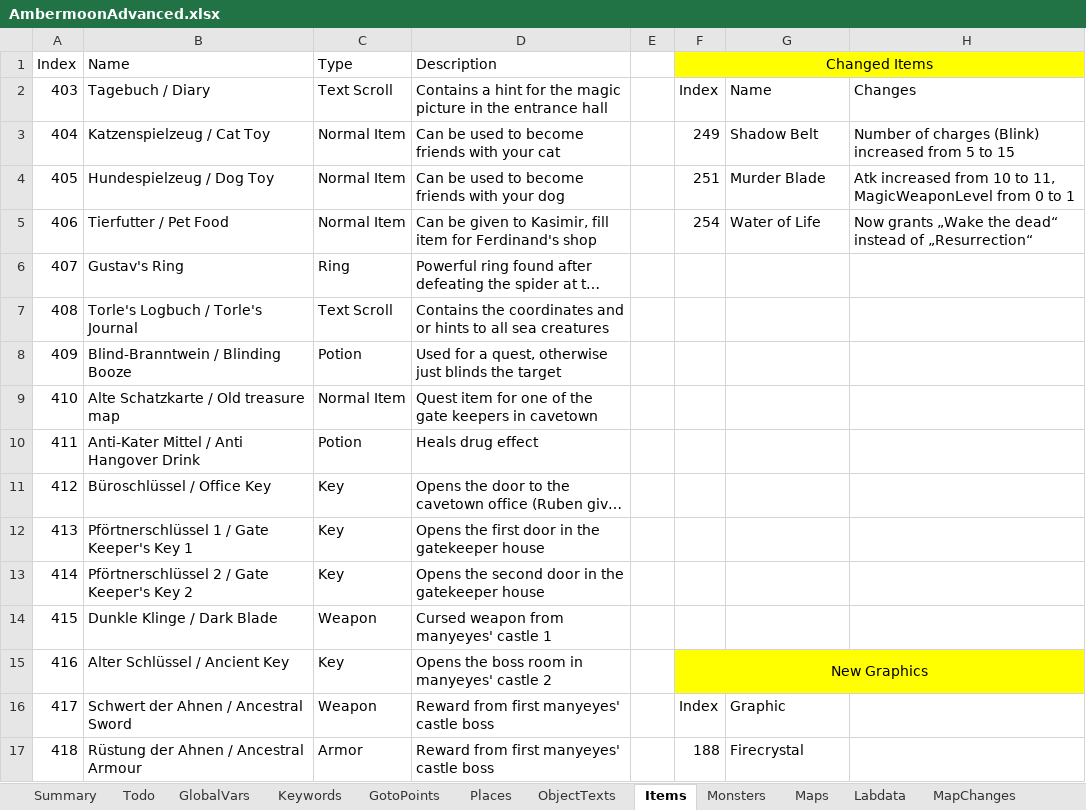
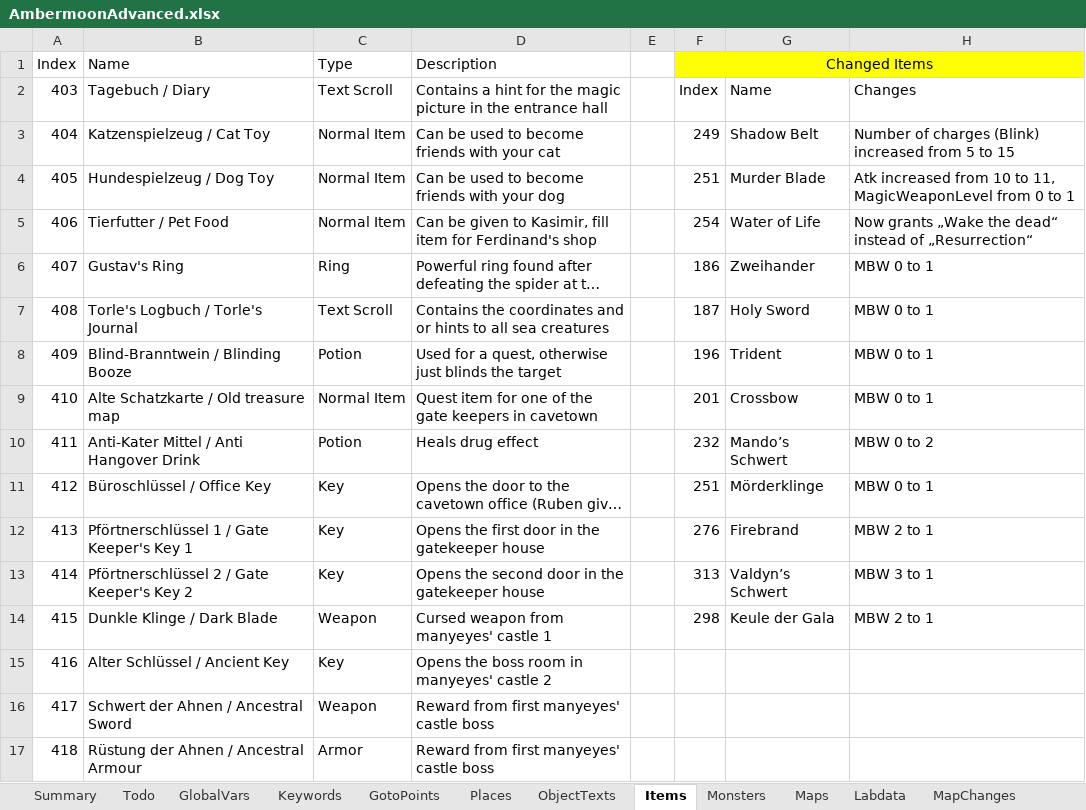
Before and after one commit to Pyrdacor/Ambermoon-Advanced, an Excel workbook: AmbermoonAdvanced.xlsx, sheet Items, drawn as a sheet; only a part is shown; long unchanged cells end in …; values as stored, in another font and other column widths than the file's, no borders; the diff covers the shown part only; the diff names each change by its address in the sheet, - before the commit and + after, or states it on an @@ line.

```diff
--- a/AmbermoonAdvanced.xlsx (sheet Items)
+++ b/AmbermoonAdvanced.xlsx (sheet Items)
-F6 (Changed Items): (empty)
+F6 (Changed Items): 186
-G6: (empty)
+G6: Zweihander
-H6:H9: (empty)
+H6:H9: MBW 0 to 1
-F7 (Changed Items): (empty)
+F7 (Changed Items): 187
-G7: (empty)
+G7: Holy Sword
-F8 (Changed Items): (empty)
+F8 (Changed Items): 196
-G8: (empty)
+G8: Trident
-F9 (Changed Items): (empty)
+F9 (Changed Items): 201
-G9: (empty)
+G9: Crossbow
-F10 (Changed Items): (empty)
+F10 (Changed Items): 232
-G10: (empty)
+G10: Mando’s Schwert
-H10: (empty)
+H10: MBW 0 to 2
-F11 (Changed Items): (empty)
+F11 (Changed Items): 251
-G11: (empty)
+G11: Mörderklinge
-H11: (empty)
+H11: MBW 0 to 1
-F12 (Changed Items): (empty)
+F12 (Changed Items): 276
-G12: (empty)
+G12: Firebrand
-H12: (empty)
+H12: MBW 2 to 1
-F13 (Changed Items): (empty)
+F13 (Changed Items): 313
-G13: (empty)
+G13: Valdyn’s Schwert
-H13: (empty)
+H13: MBW 3 to 1
-F14 (Changed Items): (empty)
+F14 (Changed Items): 298
-G14: (empty)
+G14: Keule der Gala
-H14: (empty)
+H14: MBW 2 to 1
-F15 (Changed Items): New Graphics
+F15 (Changed Items): (empty)
-F15:H15 fill: #FFFF00
+F15:H15 fill: none
-F15:H15 merged
-F16 (Changed Items): Index
+F16 (Changed Items): (empty)
-G16: Graphic
+G16: (empty)
-F17 (Changed Items): 188
+F17 (Changed Items): (empty)
-G17: Firecrystal
+G17: (empty)
```
Also changed, not shown: 70 edited cells, cell formats and merged cells elsewhere in this sheet, sheet Chests, sheet Monsters, 7 other files.
